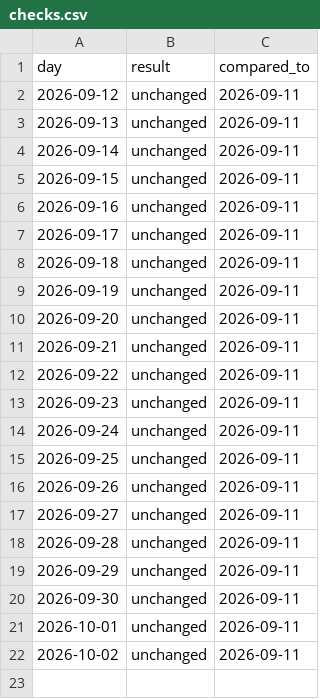
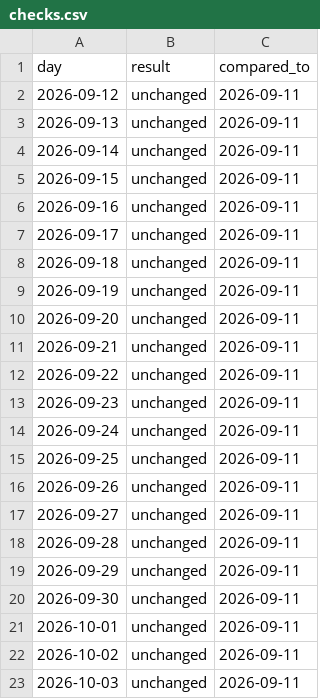
Before and after one commit to eugeejo-ui/consumption-insights, a CSV file: data/checks.csv, drawn as a sheet.

```diff
--- a/data/checks.csv
+++ b/data/checks.csv
@@ -22 +22,2 @@ day,result,compared_to
 2026-10-02,unchanged,2026-09-11
+2026-10-03,unchanged,2026-09-11
```
